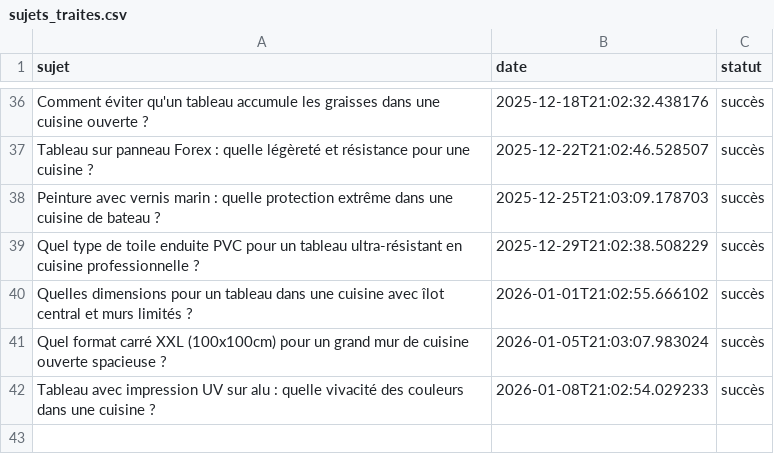
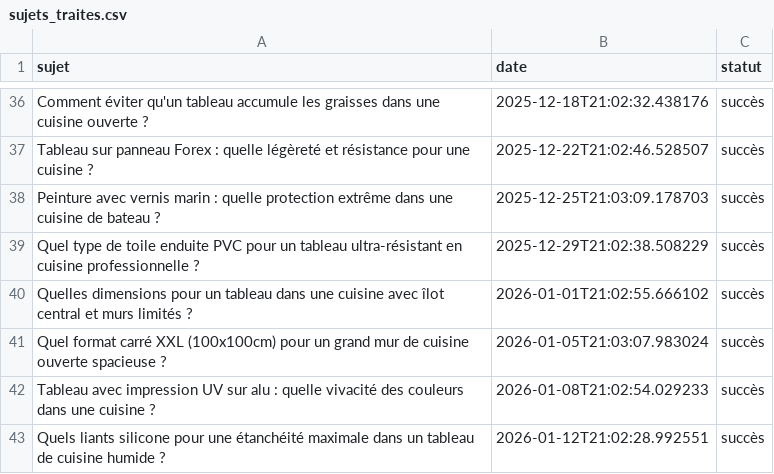
Before and after one commit to Metalosmose21/Cuisine-3, a CSV file: sujets_traites.csv, drawn as a sheet; only a part is shown, gaps mark what is left out; the diff names each change by its address in the sheet, - before the commit and + after, or states it on an @@ line.

```diff
--- a/sujets_traites.csv
+++ b/sujets_traites.csv
+row 43: Quels liants silicone pour une étanchéité maximale dans un tableau de cuisine humide ? | 2026-01-12T21:02:28.992551 | succès
```
Also changed, not shown: sujets.csv.
